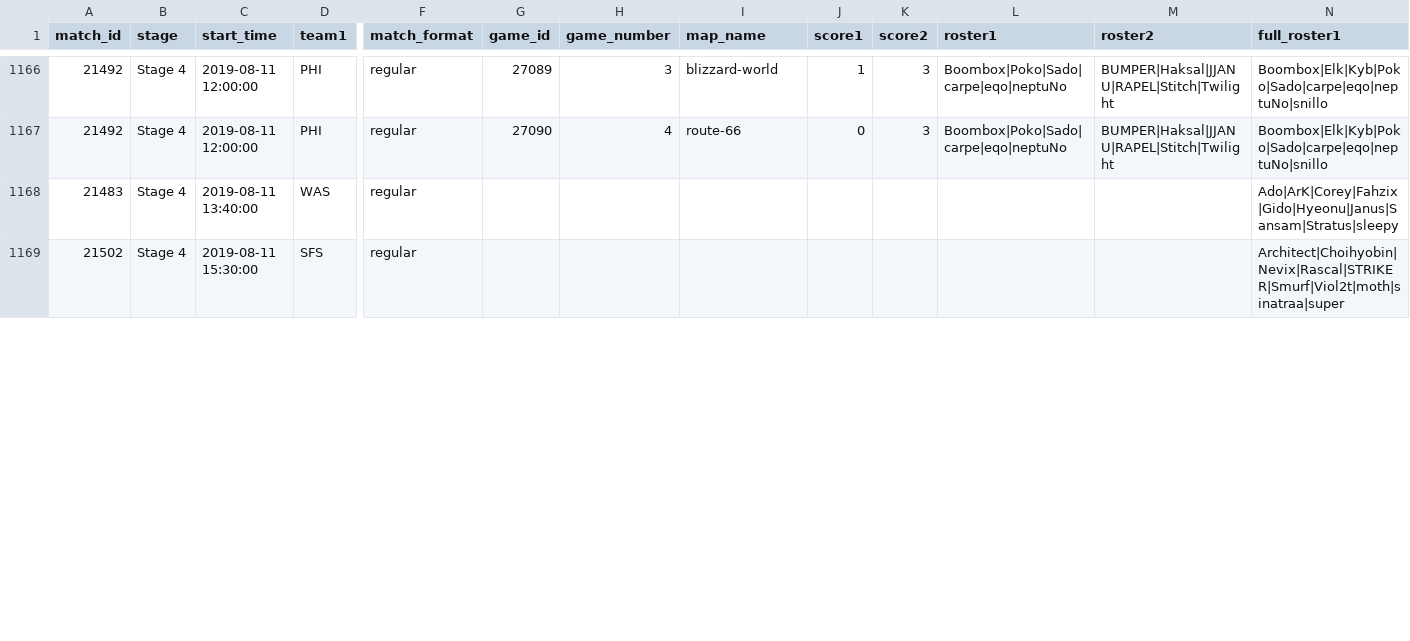
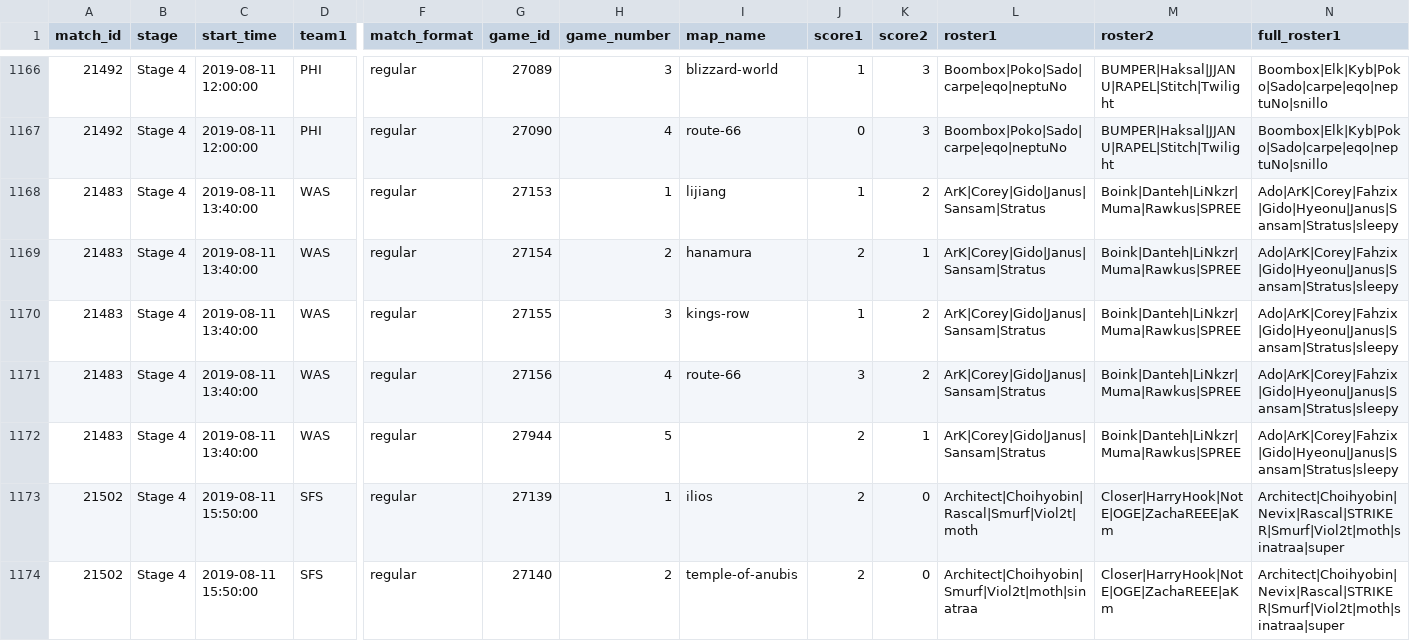
Before and after one commit to ClumsyLee/owl-sr, a CSV file: games.csv, drawn as a sheet; only a part is shown, gaps mark what is left out; addresses are those after the commit; rows hold the shown columns only; the diff covers the shown part only; the diff names each change by its address in the sheet, - before the commit and + after, or states it on an @@ line.

Commit message:
Update data.

```diff
--- a/games.csv
+++ b/games.csv
+row 1168: 21483 | Stage 4 | 2019-08-11 13:40:00 | WAS | regular | 27153 | 1 | lijiang | 1 | 2 | ArK|Corey|Gido|Janus|Sansam|Stratus | Boink|Danteh|LiNkzr|Muma|Rawkus|SPREE | Ado|ArK|Corey|Fahzix|Gido|Hyeonu|Janus|Sansam|Stratus|sleepy
+row 1169: 21483 | Stage 4 | 2019-08-11 13:40:00 | WAS | regular | 27154 | 2 | hanamura | 2 | 1 | ArK|Corey|Gido|Janus|Sansam|Stratus | Boink|Danteh|LiNkzr|Muma|Rawkus|SPREE | Ado|ArK|Corey|Fahzix|Gido|Hyeonu|Janus|Sansam|Stratus|sleepy
+row 1170: 21483 | Stage 4 | 2019-08-11 13:40:00 | WAS | regular | 27155 | 3 | kings-row | 1 | 2 | ArK|Corey|Gido|Janus|Sansam|Stratus | Boink|Danteh|LiNkzr|Muma|Rawkus|SPREE | Ado|ArK|Corey|Fahzix|Gido|Hyeonu|Janus|Sansam|Stratus|sleepy
+row 1171: 21483 | Stage 4 | 2019-08-11 13:40:00 | WAS | regular | 27156 | 4 | route-66 | 3 | 2 | ArK|Corey|Gido|Janus|Sansam|Stratus | Boink|Danteh|LiNkzr|Muma|Rawkus|SPREE | Ado|ArK|Corey|Fahzix|Gido|Hyeonu|Janus|Sansam|Stratus|sleepy
-G1172 (game_id): (empty)
+G1172 (game_id): 27944
-H1172 (game_number): (empty)
+H1172 (game_number): 5
-J1172:J1173 (score1): (empty)
+J1172:J1173 (score1): 2
-K1172 (score2): (empty)
+K1172 (score2): 1
-L1172 (roster1): (empty)
+L1172 (roster1): ArK|Corey|Gido|Janus|Sansam|Stratus
-M1172 (roster2): (empty)
+M1172 (roster2): Boink|Danteh|LiNkzr|Muma|Rawkus|SPREE
-C1173 (start_time): 2019-08-11 15:30:00
+C1173 (start_time): 2019-08-11 15:50:00
-G1173 (game_id): (empty)
+G1173 (game_id): 27139
-H1173 (game_number): (empty)
+H1173 (game_number): 1
-I1173 (map_name): (empty)
+I1173 (map_name): ilios
-K1173 (score2): (empty)
+K1173 (score2): 0
-L1173 (roster1): (empty)
+L1173 (roster1): Architect|Choihyobin|Rascal|Smurf|Viol2t|moth
-M1173 (roster2): (empty)
+M1173 (roster2): Closer|HarryHook|NotE|OGE|ZachaREEE|aKm
+row 1174: 21502 | Stage 4 | 2019-08-11 15:50:00 | SFS | regular | 27140 | 2 | temple-of-anubis | 2 | 0 | Architect|Choihyobin|Smurf|Viol2t|moth|sinatraa | Closer|HarryHook|NotE|OGE|ZachaREEE|aKm | Architect|Choihyobin|Nevix|Rascal|STRIKER|Smurf|Viol2t|moth|sinatraa|super
```
Also changed, not shown: 5 added rows and 8 edited cells elsewhere in this file, ratings.csv, 22 other files.
